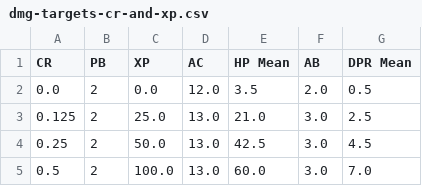
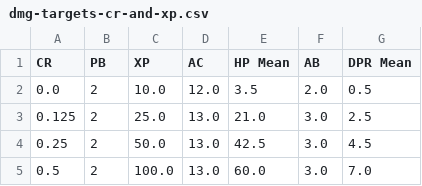
Before and after one commit to tomedunn/the-finished-book, a CSV file: _monsters/calculating-monster-cr/dmg-targets-cr-and-xp.csv, drawn as a sheet; only a part is shown.

```diff
--- a/_monsters/calculating-monster-cr/dmg-targets-cr-and-xp.csv
+++ b/_monsters/calculating-monster-cr/dmg-targets-cr-and-xp.csv
@@ -1,3 +1,3 @@
 CR,PB,XP,AC,HP Mean,AB,DPR Mean
-0.0,2,0.0,12.0,3.5,2.0,0.5
+0.0,2,10.0,12.0,3.5,2.0,0.5
 0.125,2,25.0,13.0,21.0,3.0,2.5
```
Also changed, not shown: 35 other files.
